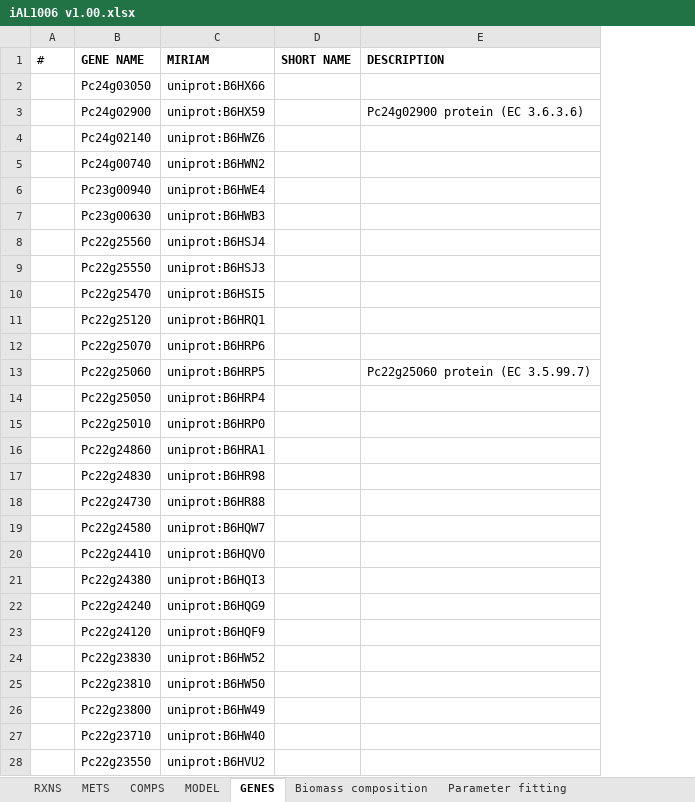
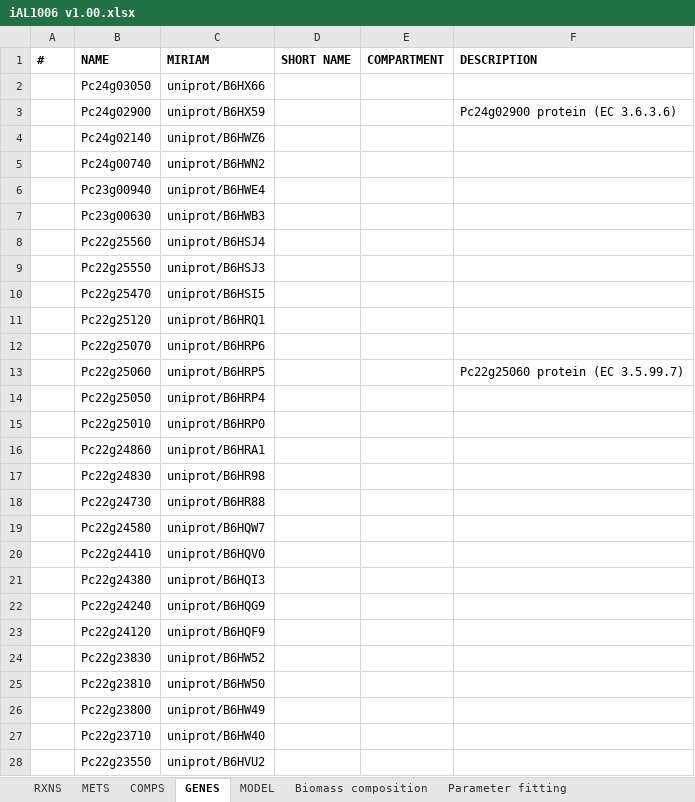
Before and after one commit to SysBioChalmers/RAVEN, an Excel workbook: tutorial/iAL1006 v1.00.xlsx, sheet GENES, drawn as a sheet; only a part is shown; values as stored, in another font and other column widths than the file's, no borders; the diff covers the shown part only; the diff names each change by its address in the sheet, - before the commit and + after, or states it on an @@ line.

Commit message:
Updated tutorials
-RAVEN mini tutorial: updated libSBML download link added information about Mosek compatibility
-empty.xml: imported and exported with the latest versions of importModel/exportModel
-iAL1006 v1.00.xlsx: re-formatted fields to fetch as much annotation data as possible
-iAL1006 v.100.xml: re-exported using the reformatted Excel file

```diff
--- a/tutorial/iAL1006 v1.00.xlsx (sheet GENES)
+++ b/tutorial/iAL1006 v1.00.xlsx (sheet GENES)
@@ sheet tab order changed: RXNS | METS | COMPS | GENES | MODEL | Biomass composition | Parameter fitting @@
+column E (COMPARTMENT), empty
-A1 bold: off
+A1 bold: on
-B1: GENE NAME
+B1: NAME
-C2 (MIRIAM): uniprot:B6HX66
+C2 (MIRIAM): uniprot/B6HX66
-C3 (MIRIAM): uniprot:B6HX59
+C3 (MIRIAM): uniprot/B6HX59
-C4 (MIRIAM): uniprot:B6HWZ6
+C4 (MIRIAM): uniprot/B6HWZ6
-C5 (MIRIAM): uniprot:B6HWN2
+C5 (MIRIAM): uniprot/B6HWN2
-C6 (MIRIAM): uniprot:B6HWE4
+C6 (MIRIAM): uniprot/B6HWE4
-C7 (MIRIAM): uniprot:B6HWB3
+C7 (MIRIAM): uniprot/B6HWB3
-C8 (MIRIAM): uniprot:B6HSJ4
+C8 (MIRIAM): uniprot/B6HSJ4
-C9 (MIRIAM): uniprot:B6HSJ3
+C9 (MIRIAM): uniprot/B6HSJ3
-C10 (MIRIAM): uniprot:B6HSI5
+C10 (MIRIAM): uniprot/B6HSI5
-C11 (MIRIAM): uniprot:B6HRQ1
+C11 (MIRIAM): uniprot/B6HRQ1
-C12 (MIRIAM): uniprot:B6HRP6
+C12 (MIRIAM): uniprot/B6HRP6
-C13 (MIRIAM): uniprot:B6HRP5
+C13 (MIRIAM): uniprot/B6HRP5
-C14 (MIRIAM): uniprot:B6HRP4
+C14 (MIRIAM): uniprot/B6HRP4
-C15 (MIRIAM): uniprot:B6HRP0
+C15 (MIRIAM): uniprot/B6HRP0
-C16 (MIRIAM): uniprot:B6HRA1
+C16 (MIRIAM): uniprot/B6HRA1
-C17 (MIRIAM): uniprot:B6HR98
+C17 (MIRIAM): uniprot/B6HR98
-C18 (MIRIAM): uniprot:B6HR88
+C18 (MIRIAM): uniprot/B6HR88
-C19 (MIRIAM): uniprot:B6HQW7
+C19 (MIRIAM): uniprot/B6HQW7
-C20 (MIRIAM): uniprot:B6HQV0
+C20 (MIRIAM): uniprot/B6HQV0
-C21 (MIRIAM): uniprot:B6HQI3
+C21 (MIRIAM): uniprot/B6HQI3
-C22 (MIRIAM): uniprot:B6HQG9
+C22 (MIRIAM): uniprot/B6HQG9
-C23 (MIRIAM): uniprot:B6HQF9
+C23 (MIRIAM): uniprot/B6HQF9
-C24 (MIRIAM): uniprot:B6HW52
+C24 (MIRIAM): uniprot/B6HW52
-C25 (MIRIAM): uniprot:B6HW50
+C25 (MIRIAM): uniprot/B6HW50
-C26 (MIRIAM): uniprot:B6HW49
+C26 (MIRIAM): uniprot/B6HW49
-C27 (MIRIAM): uniprot:B6HW40
+C27 (MIRIAM): uniprot/B6HW40
-C28 (MIRIAM): uniprot:B6HVU2
+C28 (MIRIAM): uniprot/B6HVU2
```
Also changed, not shown: 979 edited cells elsewhere in this sheet, sheet RXNS, sheet METS, sheet MODEL, sheet COMPS, charts or pictures, 3 other files.
